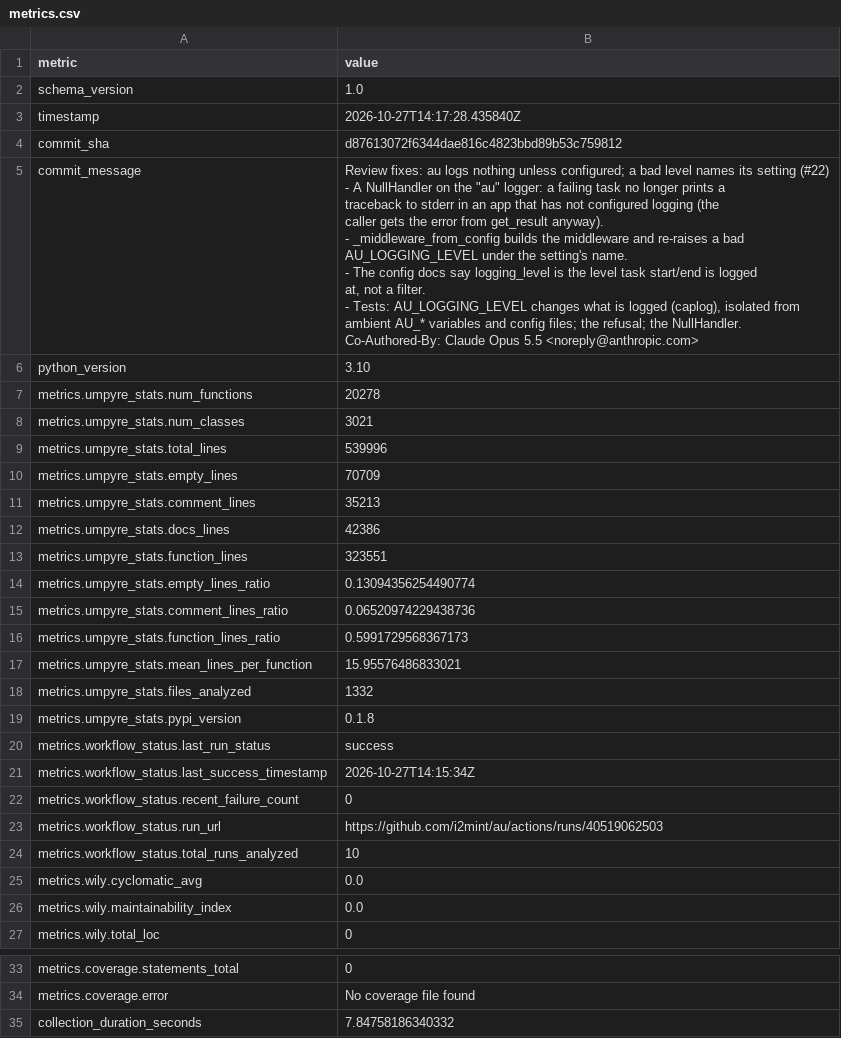
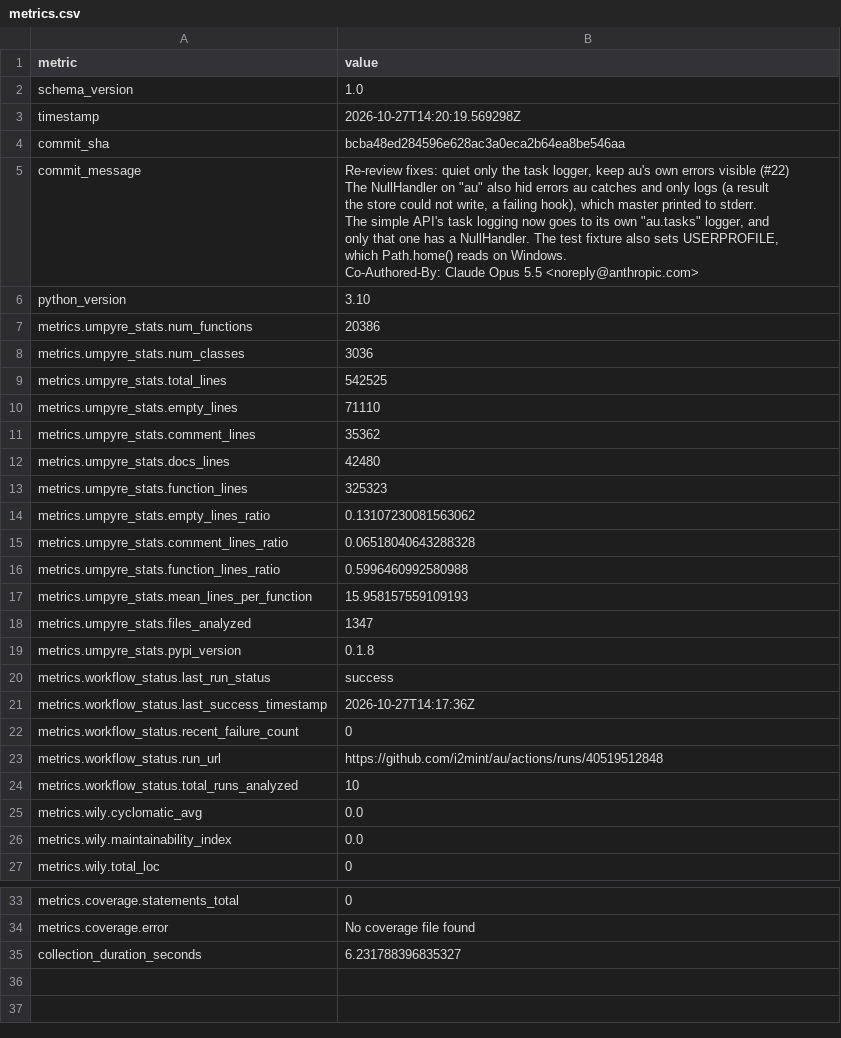
Before and after one commit to i2mint/au, a CSV file: metrics.csv, drawn as a sheet; only a part is shown, gaps mark what is left out.

Commit message:
Update metrics for bcba48e

```diff
--- a/metrics.csv
+++ b/metrics.csv
@@ -2,35 +2,31 @@ metric,value
 schema_version,1.0
-timestamp,2026-10-27T14:17:28.435840Z
-commit_sha,d87613072f6344dae816c4823bbd89b53c759812
-commit_message,"Review fixes: au logs nothing unless configured; a bad level names its setting (#22)
-
-- A NullHandler on the ""au"" logger: a failing task no longer prints a
-  traceback to stderr in an app that has not configured logging (the
-  caller gets the error from get_result anyway).
-- _middleware_from_config builds the middleware and re-raises a bad
-  AU_LOGGING_LEVEL under the setting's name.
-- The config docs say logging_level is the level task start/end is logged
-  at, not a filter.
-- Tests: AU_LOGGING_LEVEL changes what is logged (caplog), isolated from
-  ambient AU_* variables and config files; the refusal; the NullHandler.
-
-Co-Authored-By: Claude Opus 5.5 <noreply@anthropic.com>"
+timestamp,2026-10-27T14:20:19.569298Z
+commit_sha,bcba48ed284596e628ac3a0eca2b64ea8be546aa
+commit_message,"Re-review fixes: quiet only the task logger, keep au's own errors visible (#22)
+
+The NullHandler on ""au"" also hid errors au catches and only logs (a result
+the store could not write, a failing hook), which master printed to stderr.
+The simple API's task logging now goes to its own ""au.tasks"" logger, and
+only that one has a NullHandler. The test fixture also sets USERPROFILE,
+which Path.home() reads on Windows.
+
+Co-Authored-By: Claude Opus 5.5 <noreply@anthropic.com>"
 python_version,3.10
-metrics.umpyre_stats.num_functions,20278
-metrics.umpyre_stats.num_classes,3021
-metrics.umpyre_stats.total_lines,539996
-metrics.umpyre_stats.empty_lines,70709
-metrics.umpyre_stats.comment_lines,35213
-metrics.umpyre_stats.docs_lines,42386
-metrics.umpyre_stats.function_lines,323551
-metrics.umpyre_stats.empty_lines_ratio,0.13094356254490774
-metrics.umpyre_stats.comment_lines_ratio,0.06520974229438736
-metrics.umpyre_stats.function_lines_ratio,0.5991729568367173
-metrics.umpyre_stats.mean_lines_per_function,15.95576486833021
-metrics.umpyre_stats.files_analyzed,1332
+metrics.umpyre_stats.num_functions,20386
+metrics.umpyre_stats.num_classes,3036
+metrics.umpyre_stats.total_lines,542525
+metrics.umpyre_stats.empty_lines,71110
+metrics.umpyre_stats.comment_lines,35362
+metrics.umpyre_stats.docs_lines,42480
+metrics.umpyre_stats.function_lines,325323
+metrics.umpyre_stats.empty_lines_ratio,0.13107230081563062
+metrics.umpyre_stats.comment_lines_ratio,0.06518040643288328
+metrics.umpyre_stats.function_lines_ratio,0.5996460992580988
+metrics.umpyre_stats.mean_lines_per_function,15.958157559109193
+metrics.umpyre_stats.files_analyzed,1347
 metrics.umpyre_stats.pypi_version,0.1.8
 metrics.workflow_status.last_run_status,success
-metrics.workflow_status.last_success_timestamp,2026-10-27T14:15:34Z
+metrics.workflow_status.last_success_timestamp,2026-10-27T14:17:36Z
 metrics.workflow_status.recent_failure_count,0
-metrics.workflow_status.run_url,https://github.com/i2mint/au/actions/runs/40519062503
+metrics.workflow_status.run_url,https://github.com/i2mint/au/actions/runs/40519512848
 metrics.workflow_status.total_runs_analyzed,10
@@ -50,2 +46,2 @@ metrics.coverage.statements_total,0
 metrics.coverage.error,No coverage file found
-collection_duration_seconds,7.84758186340332
+collection_duration_seconds,6.231788396835327
```
Also changed, not shown: 2 other files.
